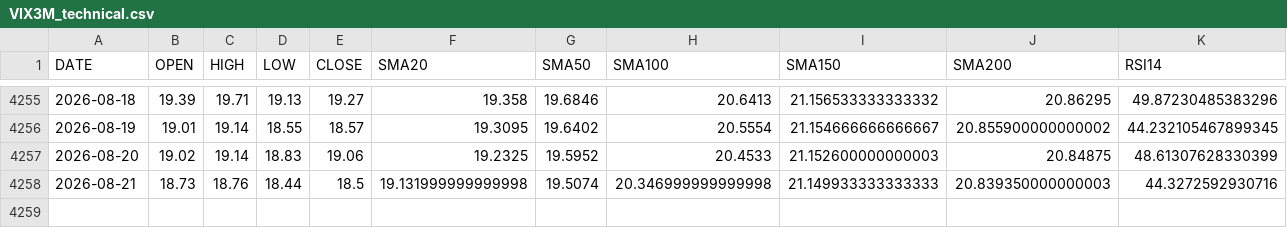
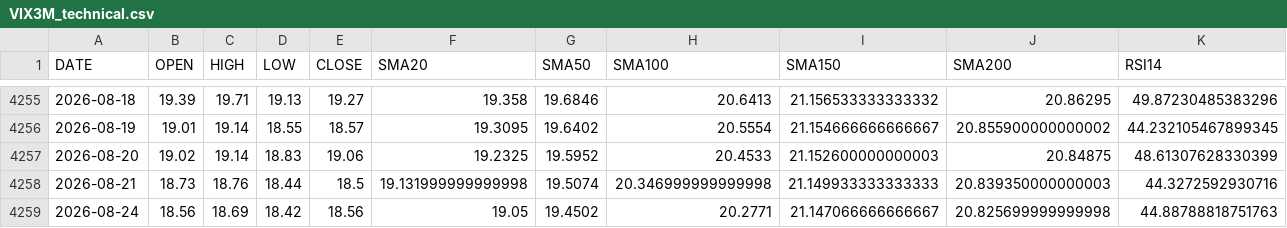
Before and after one commit to GniusMX/stock-data-ai, a CSV file: VIX3M_technical.csv, drawn as a sheet; only a part is shown, gaps mark what is left out; rows hold the shown columns only; the diff names each change by its address in the sheet, - before the commit and + after, or states it on an @@ line.

```diff
--- a/VIX3M_technical.csv
+++ b/VIX3M_technical.csv
+row 4259: 2026-08-24 | 18.56 | 18.69 | 18.42 | 18.56 | 19.05 | 19.4502 | 20.2771 | 21.147066666666667 | 20.825699999999998 | 44.88788818751763
```
Also changed, not shown: 10Y_Treasury_historical.csv, QQQ_historical.csv, 8 other files.
